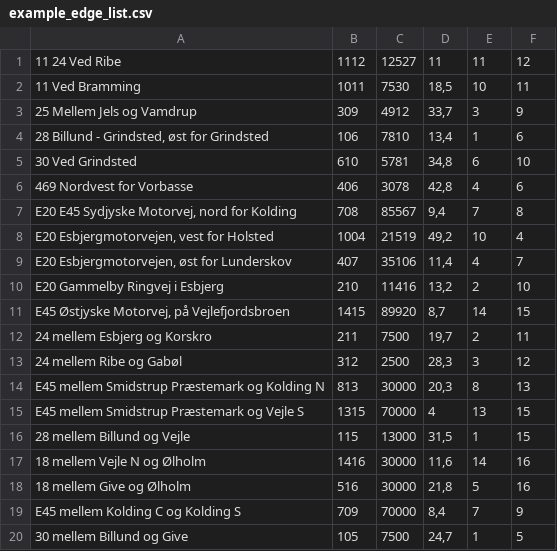
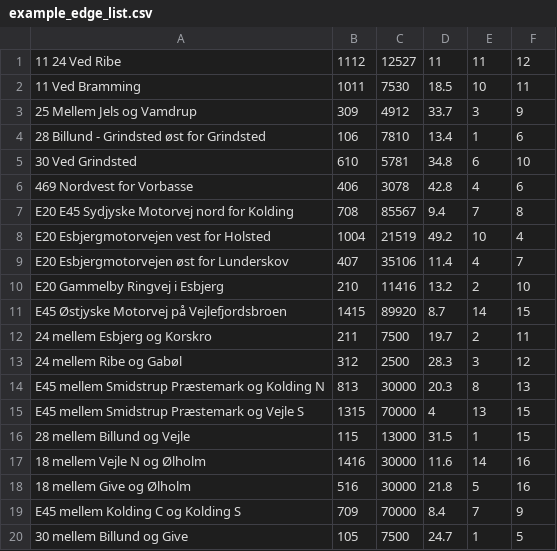
Before and after one commit to cs-23-sw-1-p1-17/ChargepointPlacementFinder, a CSV file: src/dataparser/example_edge_list.csv, drawn as a sheet.

```diff
--- a/src/dataparser/example_edge_list.csv
+++ b/src/dataparser/example_edge_list.csv
@@ -1,20 +1,20 @@
 11  24 Ved Ribe,1112,12527,11,11,12
-11 Ved Bramming,1011,7530,"18,5",10,11
-25 Mellem Jels og Vamdrup,309,4912,"33,7",3,9
-"28 Billund - Grindsted, øst for Grindsted",106,7810,"13,4",1,6
-30 Ved Grindsted,610,5781,"34,8",6,10
-469 Nordvest for Vorbasse,406,3078,"42,8",4,6
-"E20 E45 Sydjyske Motorvej, nord for Kolding",708,85567,"9,4",7,8
-"E20 Esbjergmotorvejen, vest for Holsted",1004,21519,"49,2",10,4
-"E20 Esbjergmotorvejen, øst for Lunderskov",407,35106,"11,4",4,7
-E20 Gammelby Ringvej i Esbjerg,210,11416,"13,2",2,10
-"E45 Østjyske Motorvej, på Vejlefjordsbroen",1415,89920,"8,7",14,15
-24 mellem Esbjerg og Korskro,211,7500,"19,7",2,11
-24 mellem Ribe og Gabøl,312,2500,"28,3",3,12
-E45 mellem Smidstrup Præstemark og Kolding N,813,30000,"20,3",8,13
+11 Ved Bramming,1011,7530,18.5,10,11
+25 Mellem Jels og Vamdrup,309,4912,33.7,3,9
+28 Billund - Grindsted øst for Grindsted,106,7810,13.4,1,6
+30 Ved Grindsted,610,5781,34.8,6,10
+469 Nordvest for Vorbasse,406,3078,42.8,4,6
+E20 E45 Sydjyske Motorvej nord for Kolding,708,85567,9.4,7,8
+E20 Esbjergmotorvejen vest for Holsted,1004,21519,49.2,10,4
+E20 Esbjergmotorvejen øst for Lunderskov,407,35106,11.4,4,7
+E20 Gammelby Ringvej i Esbjerg,210,11416,13.2,2,10
+E45 Østjyske Motorvej på Vejlefjordsbroen,1415,89920,8.7,14,15
+24 mellem Esbjerg og Korskro,211,7500,19.7,2,11
+24 mellem Ribe og Gabøl,312,2500,28.3,3,12
+E45 mellem Smidstrup Præstemark og Kolding N,813,30000,20.3,8,13
 E45 mellem Smidstrup Præstemark og Vejle S,1315,70000,4,13,15
-28 mellem Billund og Vejle,115,13000,"31,5",1,15
-18 mellem Vejle N og Ølholm,1416,30000,"11,6",14,16
-18 mellem Give og Ølholm,516,30000,"21,8",5,16
-E45 mellem Kolding C og Kolding S,709,70000,"8,4",7,9
-30 mellem Billund og Give,105,7500,"24,7",1,5
+28 mellem Billund og Vejle,115,13000,31.5,1,15
+18 mellem Vejle N og Ølholm,1416,30000,11.6,14,16
+18 mellem Give og Ølholm,516,30000,21.8,5,16
+E45 mellem Kolding C og Kolding S,709,70000,8.4,7,9
+30 mellem Billund og Give,105,7500,24.7,1,5
```
Also changed, not shown: src/dataparser/example_node_list.csv, 4 other files.
